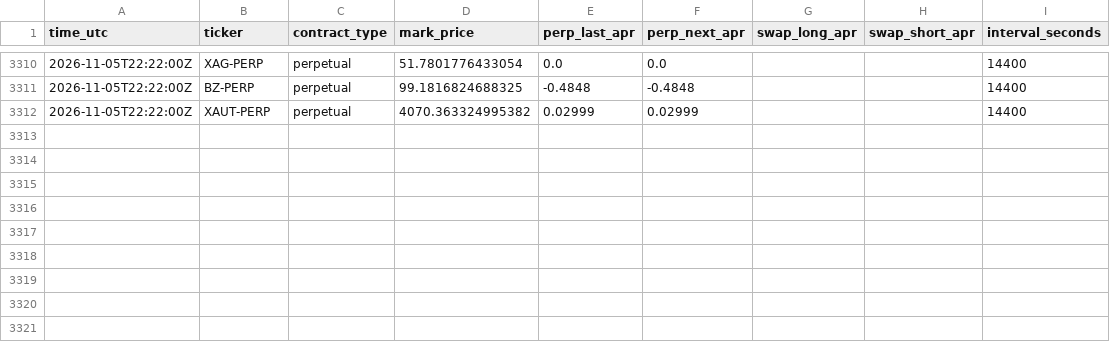
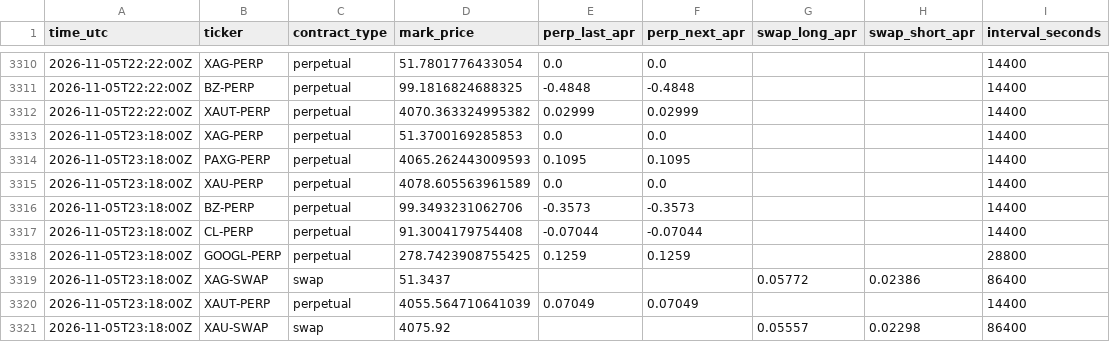
Before and after one commit to googoo0212-glitch/oi-monitor, a CSV file: data/funding.csv, drawn as a sheet; only a part is shown, gaps mark what is left out.

Commit message:
funding 2026-11-05T23:18Z

```diff
--- a/data/funding.csv
+++ b/data/funding.csv
@@ -3312 +3312,10 @@ time_utc,ticker,contract_type,mark_price,perp_last_apr,perp_next_apr,swap_long_a
 2026-11-05T22:22:00Z,XAUT-PERP,perpetual,4070.363324995382,0.02999,0.02999,,,14400
+2026-11-05T23:18:00Z,XAG-PERP,perpetual,51.3700169285853,0.0,0.0,,,14400
+2026-11-05T23:18:00Z,PAXG-PERP,perpetual,4065.262443009593,0.1095,0.1095,,,14400
+2026-11-05T23:18:00Z,XAU-PERP,perpetual,4078.605563961589,0.0,0.0,,,14400
+2026-11-05T23:18:00Z,BZ-PERP,perpetual,99.3493231062706,-0.3573,-0.3573,,,14400
+2026-11-05T23:18:00Z,CL-PERP,perpetual,91.3004179754408,-0.07044,-0.07044,,,14400
+2026-11-05T23:18:00Z,GOOGL-PERP,perpetual,278.7423908755425,0.1259,0.1259,,,28800
+2026-11-05T23:18:00Z,XAG-SWAP,swap,51.3437,,,0.05772,0.02386,86400
+2026-11-05T23:18:00Z,XAUT-PERP,perpetual,4055.564710641039,0.07049,0.07049,,,14400
+2026-11-05T23:18:00Z,XAU-SWAP,swap,4075.92,,,0.05557,0.02298,86400
```
Also changed, not shown: 1 other file.
